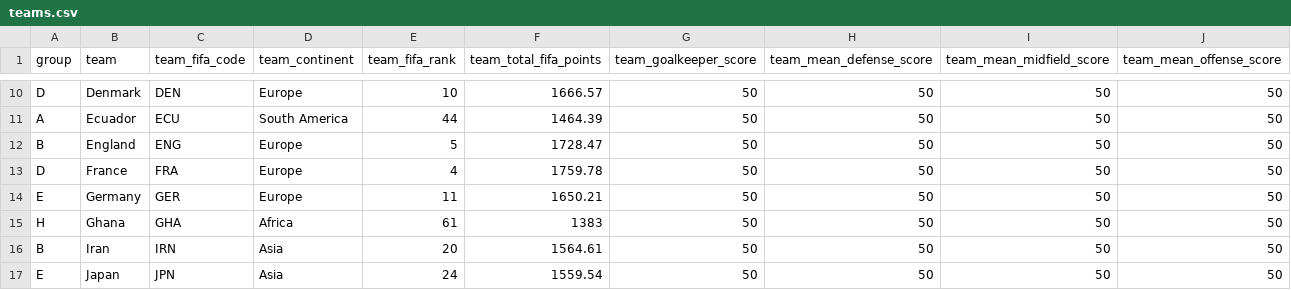
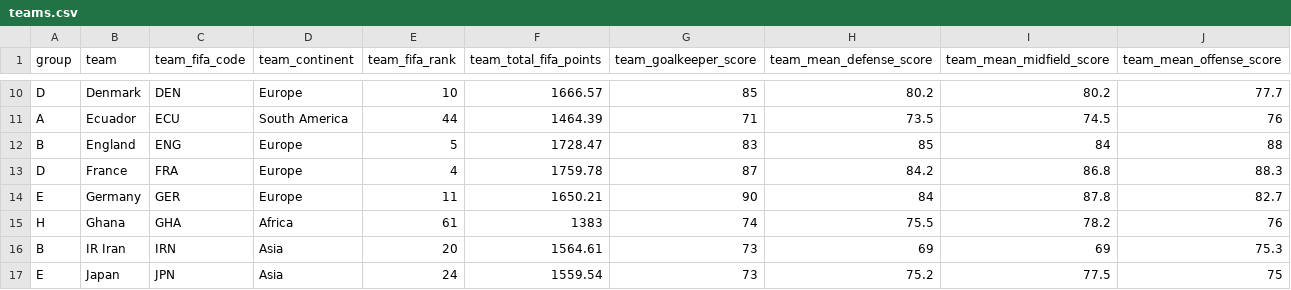
Before and after one commit to louis-marx/worldcup-challenge, a CSV file: data/teams.csv, drawn as a sheet; only a part is shown, gaps mark what is left out; the diff covers the shown part only; the diff names each change by its address in the sheet, - before the commit and + after, or states it on an @@ line.

```diff
--- a/data/teams.csv
+++ b/data/teams.csv
-G10 (team_goalkeeper_score): 50
+G10 (team_goalkeeper_score): 85
-H10 (team_mean_defense_score): 50
+H10 (team_mean_defense_score): 80.2
-I10 (team_mean_midfield_score): 50
+I10 (team_mean_midfield_score): 80.2
-J10 (team_mean_offense_score): 50
+J10 (team_mean_offense_score): 77.7
-G11 (team_goalkeeper_score): 50
+G11 (team_goalkeeper_score): 71
-H11 (team_mean_defense_score): 50
+H11 (team_mean_defense_score): 73.5
-I11 (team_mean_midfield_score): 50
+I11 (team_mean_midfield_score): 74.5
-J11 (team_mean_offense_score): 50
+J11 (team_mean_offense_score): 76
-G12 (team_goalkeeper_score): 50
+G12 (team_goalkeeper_score): 83
-H12 (team_mean_defense_score): 50
+H12 (team_mean_defense_score): 85
-I12 (team_mean_midfield_score): 50
+I12 (team_mean_midfield_score): 84
-J12 (team_mean_offense_score): 50
+J12 (team_mean_offense_score): 88
-G13 (team_goalkeeper_score): 50
+G13 (team_goalkeeper_score): 87
-H13 (team_mean_defense_score): 50
+H13 (team_mean_defense_score): 84.2
-I13 (team_mean_midfield_score): 50
+I13 (team_mean_midfield_score): 86.8
-J13 (team_mean_offense_score): 50
+J13 (team_mean_offense_score): 88.3
-G14 (team_goalkeeper_score): 50
+G14 (team_goalkeeper_score): 90
-H14 (team_mean_defense_score): 50
+H14 (team_mean_defense_score): 84
-I14 (team_mean_midfield_score): 50
+I14 (team_mean_midfield_score): 87.8
-J14 (team_mean_offense_score): 50
+J14 (team_mean_offense_score): 82.7
-G15 (team_goalkeeper_score): 50
+G15 (team_goalkeeper_score): 74
-H15 (team_mean_defense_score): 50
+H15 (team_mean_defense_score): 75.5
-I15 (team_mean_midfield_score): 50
+I15 (team_mean_midfield_score): 78.2
-J15 (team_mean_offense_score): 50
+J15 (team_mean_offense_score): 76
-B16 (team): Iran
+B16 (team): IR Iran
-G16:G17 (team_goalkeeper_score): 50
+G16:G17 (team_goalkeeper_score): 73
-H16 (team_mean_defense_score): 50
+H16 (team_mean_defense_score): 69
-I16 (team_mean_midfield_score): 50
+I16 (team_mean_midfield_score): 69
-J16 (team_mean_offense_score): 50
+J16 (team_mean_offense_score): 75.3
-H17 (team_mean_defense_score): 50
+H17 (team_mean_defense_score): 75.2
-I17 (team_mean_midfield_score): 50
+I17 (team_mean_midfield_score): 77.5
-J17 (team_mean_offense_score): 50
+J17 (team_mean_offense_score): 75
```
Also changed, not shown: 93 edited cells elsewhere in this file, data/xgoal.csv.
